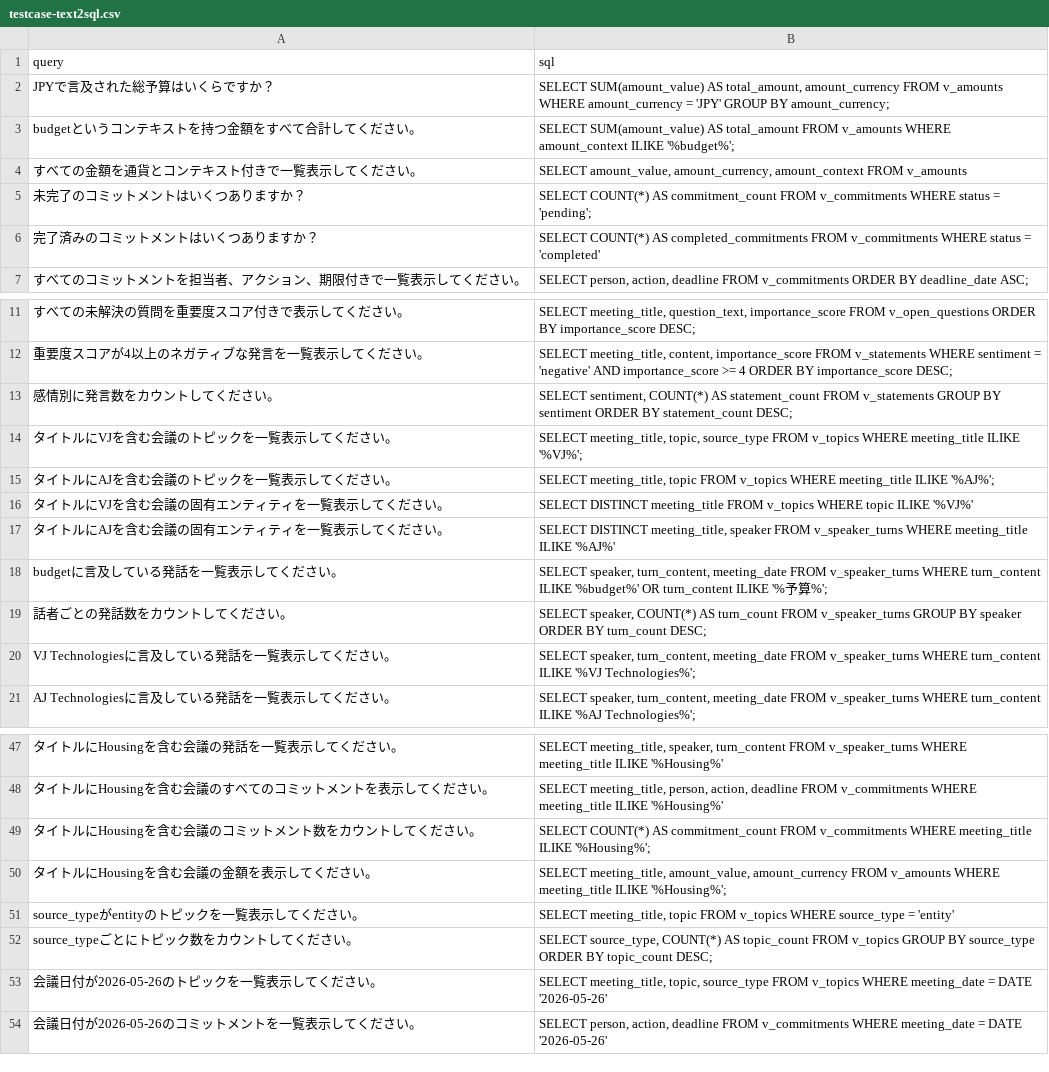
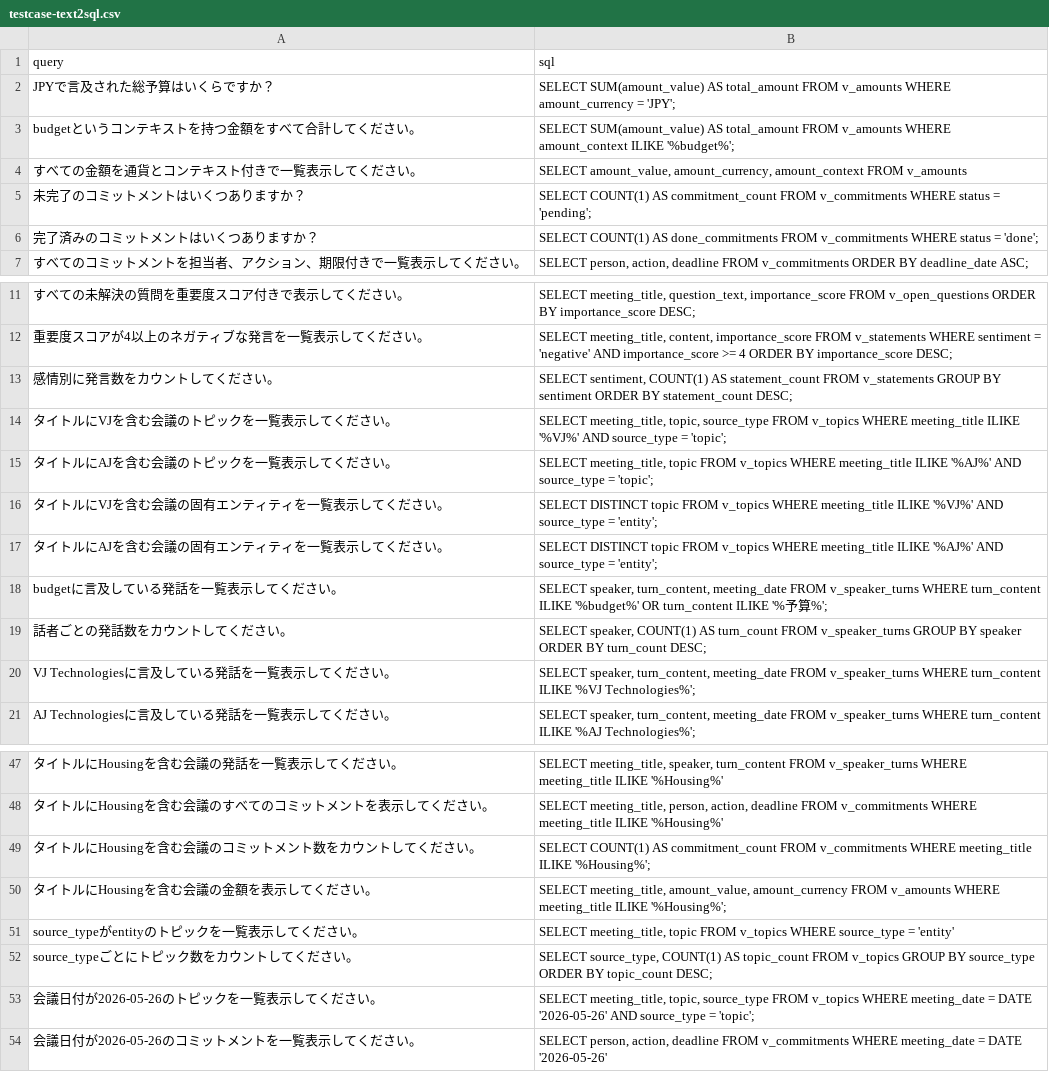
Before and after one commit to TCTri205/Tro-li-ao-Javis, a CSV file: javis-text2sql/testcase-text2sql.csv, drawn as a sheet; only a part is shown, gaps mark what is left out; the diff covers the shown part only; the diff names each change by its address in the sheet, - before the commit and + after, or states it on an @@ line.

```diff
--- a/javis-text2sql/testcase-text2sql.csv
+++ b/javis-text2sql/testcase-text2sql.csv
-B2 (sql): …SUM(amount_value) AS total_amount, amount_currency FROM v_amounts WHERE amount_currency = 'JPY' GROUP BY amount_currency;
+B2 (sql): …SUM(amount_value) AS total_amount FROM v_amounts WHERE amount_currency = 'JPY';
-B5 (sql): SELECT COUNT(*) AS commitment_count…
+B5 (sql): SELECT COUNT(1) AS commitment_count…
-B6 (sql): SELECT COUNT(*) AS completed_commitments FROM v_commitments WHERE status = 'completed'
+B6 (sql): SELECT COUNT(1) AS done_commitments FROM v_commitments WHERE status = 'done';
-B13 (sql): SELECT sentiment, COUNT(*) AS statement_count…
+B13 (sql): SELECT sentiment, COUNT(1) AS statement_count…
-B14 (sql): …meeting_title ILIKE '%VJ%';
+B14 (sql): …meeting_title ILIKE '%VJ%' AND source_type = 'topic';
-B15 (sql): …meeting_title ILIKE '%AJ%';
+B15 (sql): …meeting_title ILIKE '%AJ%' AND source_type = 'topic';
-B16 (sql): SELECT DISTINCT meeting_title FROM v_topics WHERE topic ILIKE '%VJ%'
+B16 (sql): SELECT DISTINCT topic FROM v_topics WHERE meeting_title ILIKE '%VJ%' AND source_type = 'entity';
-B17 (sql): SELECT DISTINCT meeting_title, speaker FROM v_speaker_turns WHERE meeting_title ILIKE '%AJ%'
+B17 (sql): SELECT DISTINCT topic FROM v_topics WHERE meeting_title ILIKE '%AJ%' AND source_type = 'entity';
-B19 (sql): SELECT speaker, COUNT(*) AS turn_count…
+B19 (sql): SELECT speaker, COUNT(1) AS turn_count…
-B49 (sql): SELECT COUNT(*) AS commitment_count…
+B49 (sql): SELECT COUNT(1) AS commitment_count…
-B52 (sql): SELECT source_type, COUNT(*) AS topic_count…
+B52 (sql): SELECT source_type, COUNT(1) AS topic_count…
-B53 (sql): …DATE '2026-05-26'
+B53 (sql): …DATE '2026-05-26' AND source_type = 'topic';
```
Also changed, not shown: 25 edited cells elsewhere in this file, 25 other files.
